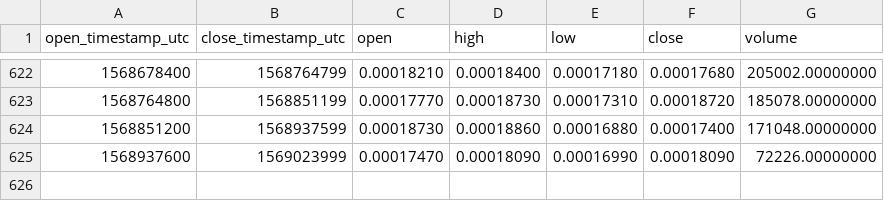
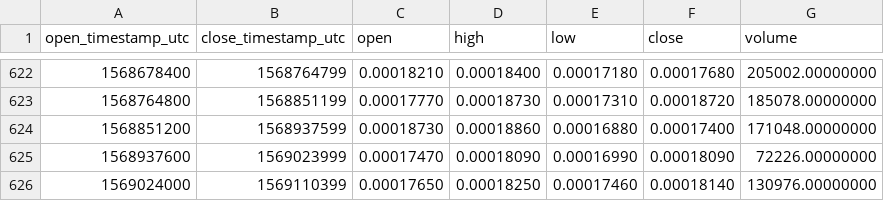
Before and after one commit to cryptobigbro/binance-APPCETH, a CSV file: binance-APPCETH-1d.csv, drawn as a sheet; only a part is shown, gaps mark what is left out; the diff names each change by its address in the sheet, - before the commit and + after, or states it on an @@ line.

Commit message:
Update OHLCV data.

```diff
--- a/binance-APPCETH-1d.csv
+++ b/binance-APPCETH-1d.csv
+row 626: 1569024000 | 1569110399 | 0.00017650 | 0.00018250 | 0.00017460 | 0.00018140 | 130976.00000000
```
Also changed, not shown: 1 other file.
